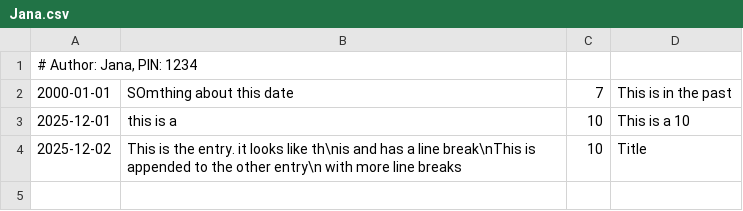
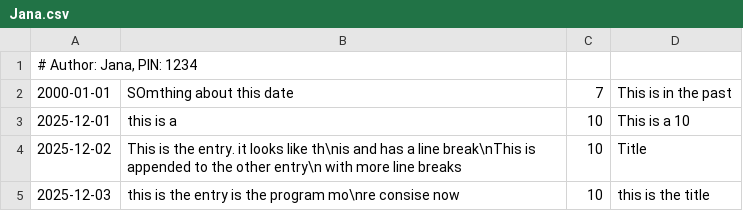
Before and after one commit to NTNU-IDI/mappe-2025-MatsVestvik, a CSV file: src/main/resources/entries/Jana.csv, drawn as a sheet.

Commit message:
changed content methods to entry methods to be more consise

```diff
--- a/src/main/resources/entries/Jana.csv
+++ b/src/main/resources/entries/Jana.csv
@@ -4 +4,2 @@
 2025-12-02|This is the entry. it looks like th\nis and has a line break\nThis is appended to the other entry\n with more line breaks|10|Title
+2025-12-03|this is the entry is the program mo\nre consise now|10|this is the title
```
Also changed, not shown: target/classes/entries/Jana.csv, 16 other files.
